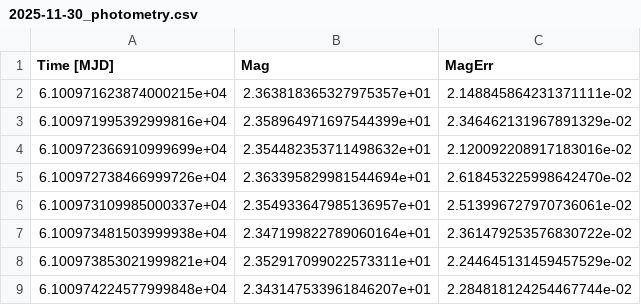
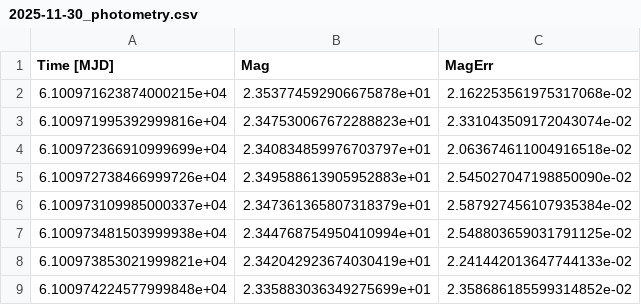
Before and after one commit to klyastra/kallichore-hst, a CSV file: 2025-11-30_photometry.csv, drawn as a sheet.

```diff
--- a/2025-11-30_photometry.csv
+++ b/2025-11-30_photometry.csv
@@ -1,9 +1,9 @@
 Time [MJD], Mag, MagErr
-6.100971623874000215e+04,2.363818365327975357e+01,2.148845864231371111e-02
-6.100971995392999816e+04,2.358964971697544399e+01,2.346462131967891329e-02
-6.100972366910999699e+04,2.354482353711498632e+01,2.120092208917183016e-02
-6.100972738466999726e+04,2.363395829981544694e+01,2.618453225998642470e-02
-6.100973109985000337e+04,2.354933647985136957e+01,2.513996727970736061e-02
-6.100973481503999938e+04,2.347199822789060164e+01,2.361479253576830722e-02
-6.100973853021999821e+04,2.352917099022573311e+01,2.244645131459457529e-02
-6.100974224577999848e+04,2.343147533961846207e+01,2.284818124254467744e-02
+6.100971623874000215e+04,2.353774592906675878e+01,2.162253561975317068e-02
+6.100971995392999816e+04,2.347530067672288823e+01,2.331043509172043074e-02
+6.100972366910999699e+04,2.340834859976703797e+01,2.063674611004916518e-02
+6.100972738466999726e+04,2.349588613905952883e+01,2.545027047198850090e-02
+6.100973109985000337e+04,2.347361365807318379e+01,2.587927456107935384e-02
+6.100973481503999938e+04,2.344768754950410994e+01,2.548803659031791125e-02
+6.100973853021999821e+04,2.342042923674030419e+01,2.241442013647744133e-02
+6.100974224577999848e+04,2.335883036349275699e+01,2.358686185599314852e-02
```
Also changed, not shown: 2 other files.
